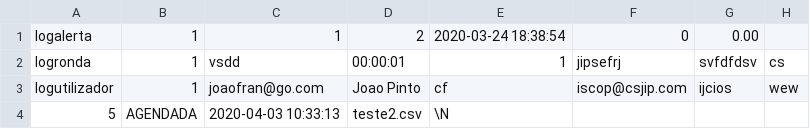
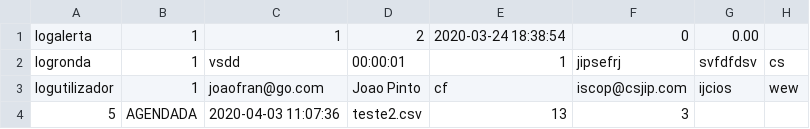
Before and after one commit to bernardosequeir/ProjetoSIDESII, a CSV file: implementacao_g15/origin_server/origin_export/ficheiro_exportacao.csv, drawn as a sheet; only a part is shown; the diff names each change by its address in the sheet, - before the commit and + after, or states it on an @@ line.

Commit message:
Added ExportarBD SP

```diff
--- a/implementacao_g15/origin_server/origin_export/ficheiro_exportacao.csv
+++ b/implementacao_g15/origin_server/origin_export/ficheiro_exportacao.csv
-C4: 2020-04-03 10:33:13
+C4: 2020-04-03 11:07:36
-E4: \N
+E4: 13
-F4: (empty)
+F4: 3
```
Also changed, not shown: 2 other files.
